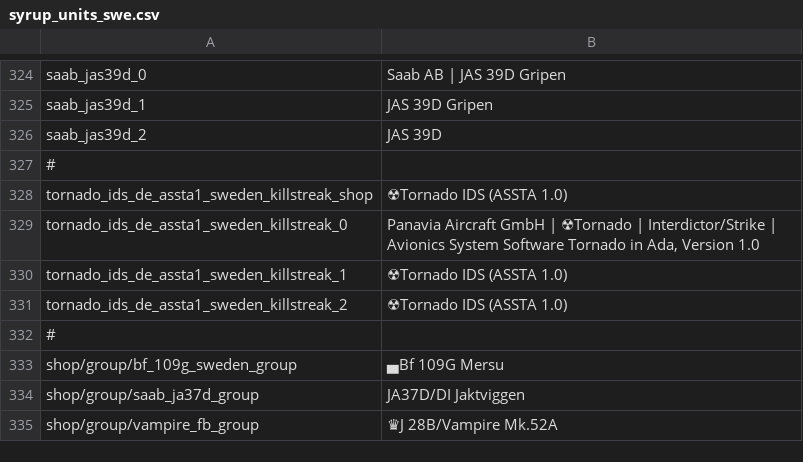
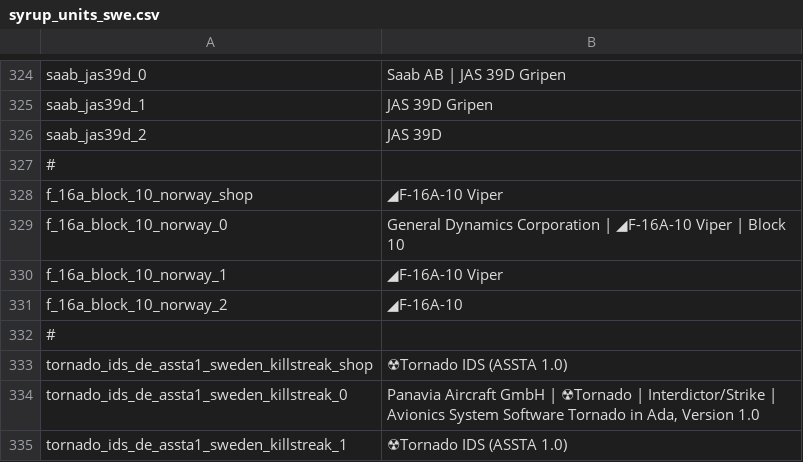
Before and after one commit to LordSyrupy/MaplesLocalization, a CSV file: Mod Files/syrup_units_swe.csv, drawn as a sheet; only a part is shown, gaps mark what is left out; the shorter side is filled out with more unchanged rows.

```diff
--- a/Mod Files/syrup_units_swe.csv
+++ b/Mod Files/syrup_units_swe.csv
@@ -327,2 +327,7 @@ saab_jas39d_2;JAS 39D;;
 #
+f_16a_block_10_norway_shop;◢F-16A-10 Viper;;
+f_16a_block_10_norway_0;General Dynamics Corporation | ◢F-16A-10 Viper | Block 10;;
+f_16a_block_10_norway_1;◢F-16A-10 Viper;;
+f_16a_block_10_norway_2;◢F-16A-10;;
+#
 tornado_ids_de_assta1_sweden_killstreak_shop;☢Tornado IDS (ASSTA 1.0);;
```
Also changed, not shown: Mod Files/syrup_units_usa.csv, Mod Files/syrup_weapons.csv.
